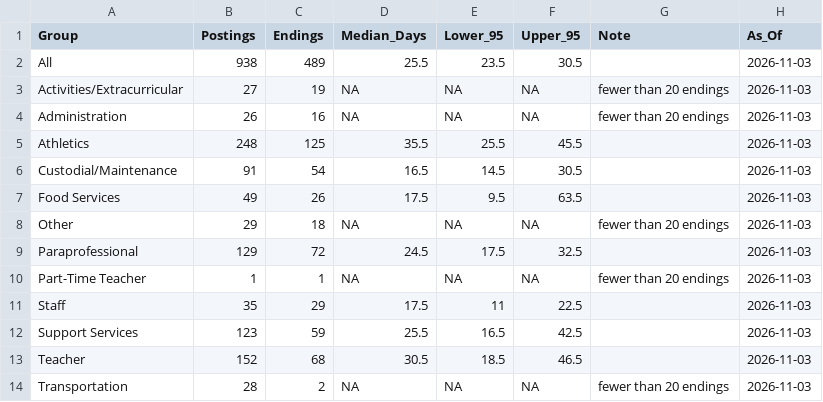
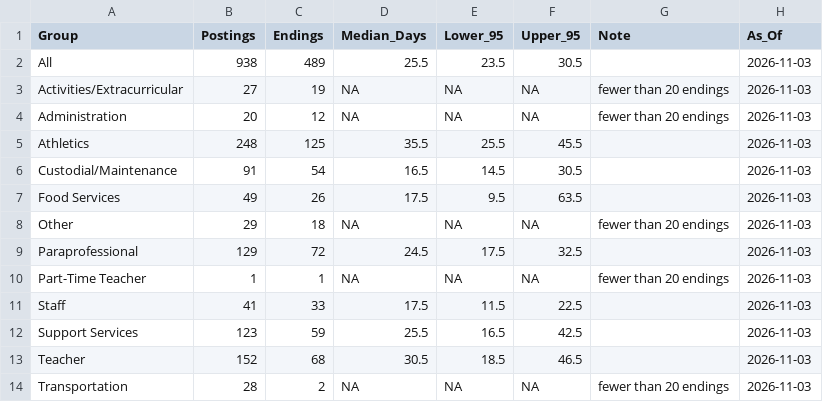
Before and after one commit to bostickmike/Montana-Education-Jobs-Dashboard, a CSV file: posting_durations_k12.csv, drawn as a sheet.

```diff
--- a/posting_durations_k12.csv
+++ b/posting_durations_k12.csv
@@ -3,3 +3,3 @@
 "Activities/Extracurricular",27,19,NA,NA,NA,"fewer than 20 endings","2026-11-03"
-"Administration",26,16,NA,NA,NA,"fewer than 20 endings","2026-11-03"
+"Administration",20,12,NA,NA,NA,"fewer than 20 endings","2026-11-03"
 "Athletics",248,125,35.5,25.5,45.5,"","2026-11-03"
@@ -10,3 +10,3 @@
 "Part-Time Teacher",1,1,NA,NA,NA,"fewer than 20 endings","2026-11-03"
-"Staff",35,29,17.5,11,22.5,"","2026-11-03"
+"Staff",41,33,17.5,11.5,22.5,"","2026-11-03"
 "Support Services",123,59,25.5,16.5,42.5,"","2026-11-03"
```
Also changed, not shown: Mt_Ed_Jobs/combinedclean.csv, 3 other files.
